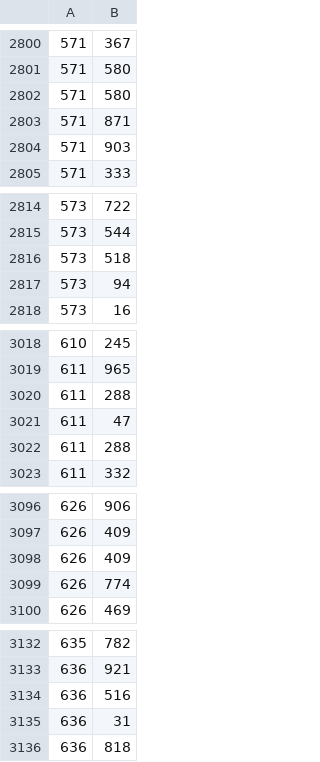
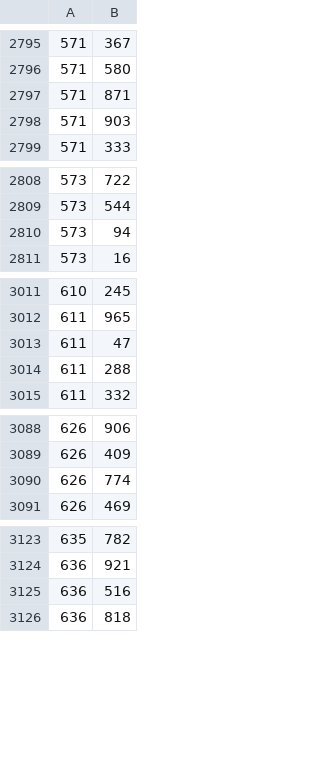
Before and after one commit to cosi105oldarchitecture/NanoTwitter, a CSV file: db/seed_files/follows.csv, drawn as a sheet; only a part is shown, gaps mark what is left out; the diff covers the shown part only.

```diff
--- a/db/seed_files/follows.csv
+++ b/db/seed_files/follows.csv
@@ -2801,3 +2796,2 @@
 571,580
-571,580
 571,871
@@ -2815,3 +2809,2 @@
 573,544
-573,518
 573,94
@@ -3019,3 +3012,2 @@
 611,965
-611,288
 611,47
@@ -3097,3 +3089,2 @@
 626,409
-626,409
 626,774
@@ -3134,3 +3125,2 @@
 636,516
-636,31
 636,818
```
Also changed, not shown: 9 removed rows elsewhere in this file, 8 other files.
